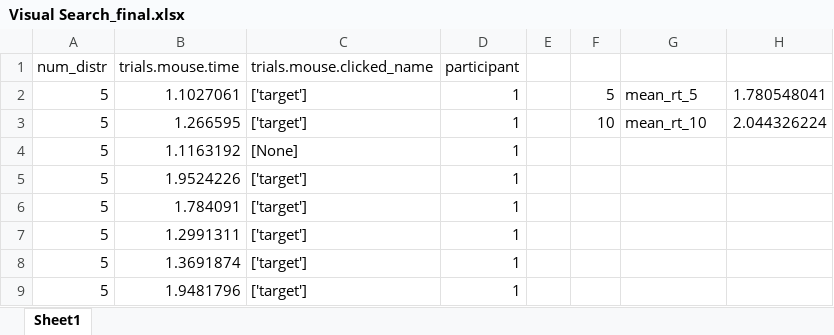
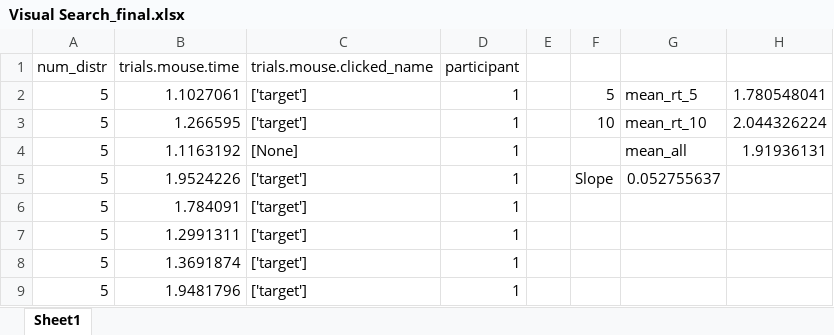
Before and after one commit to tanishka-sh/visualsearch, an Excel workbook: Visual Search_final.xlsx, sheet Sheet1, drawn as a sheet; only a part is shown; values as stored, in another font and other column widths than the file's, no borders; charts and pictures not drawn; the diff names each change by its address in the sheet, - before the commit and + after, or states it on an @@ line.

Commit message:
Add files via upload

```diff
--- a/Visual Search_final.xlsx (sheet Sheet1)
+++ b/Visual Search_final.xlsx (sheet Sheet1)
-G4: (empty)
+G4: mean_all
-H4: (empty)
+H4: 1.91936131
-F5: (empty)
+F5: Slope
-G5: (empty)
+G5: 0.052755637
```
